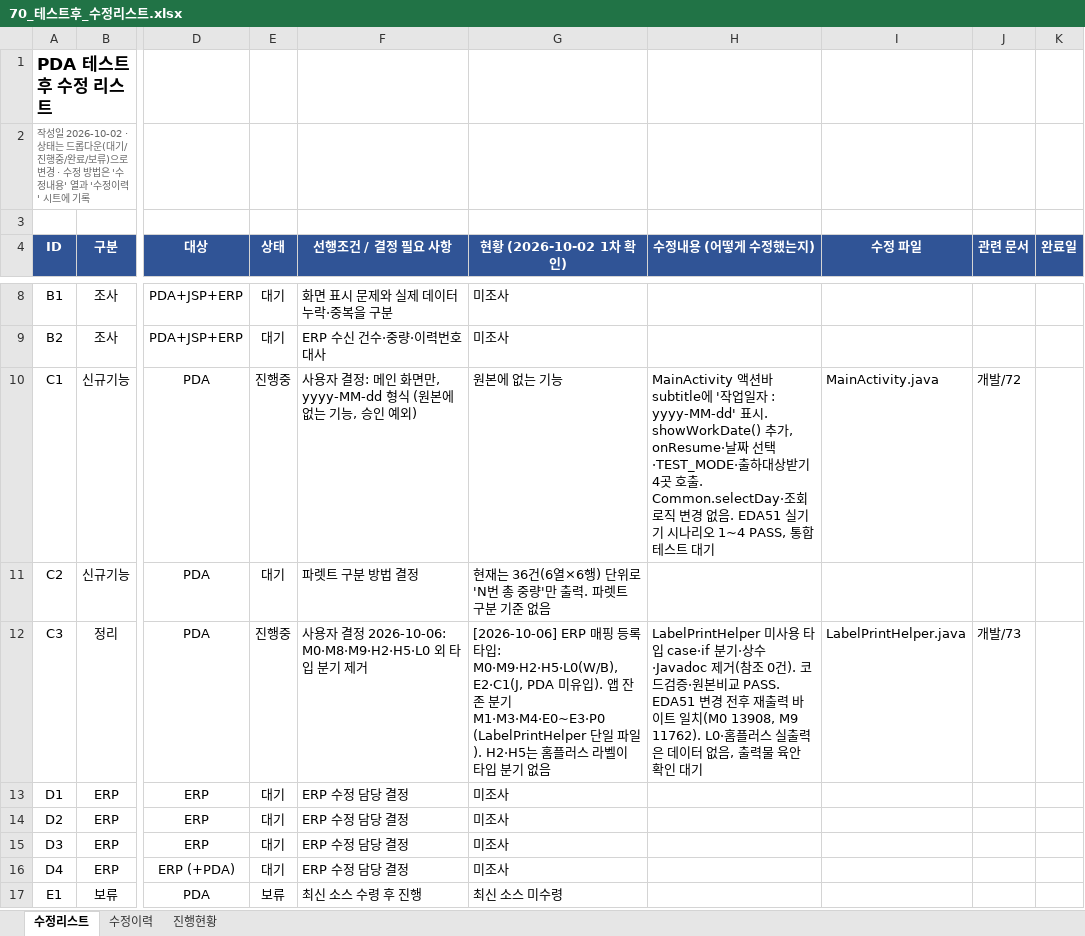
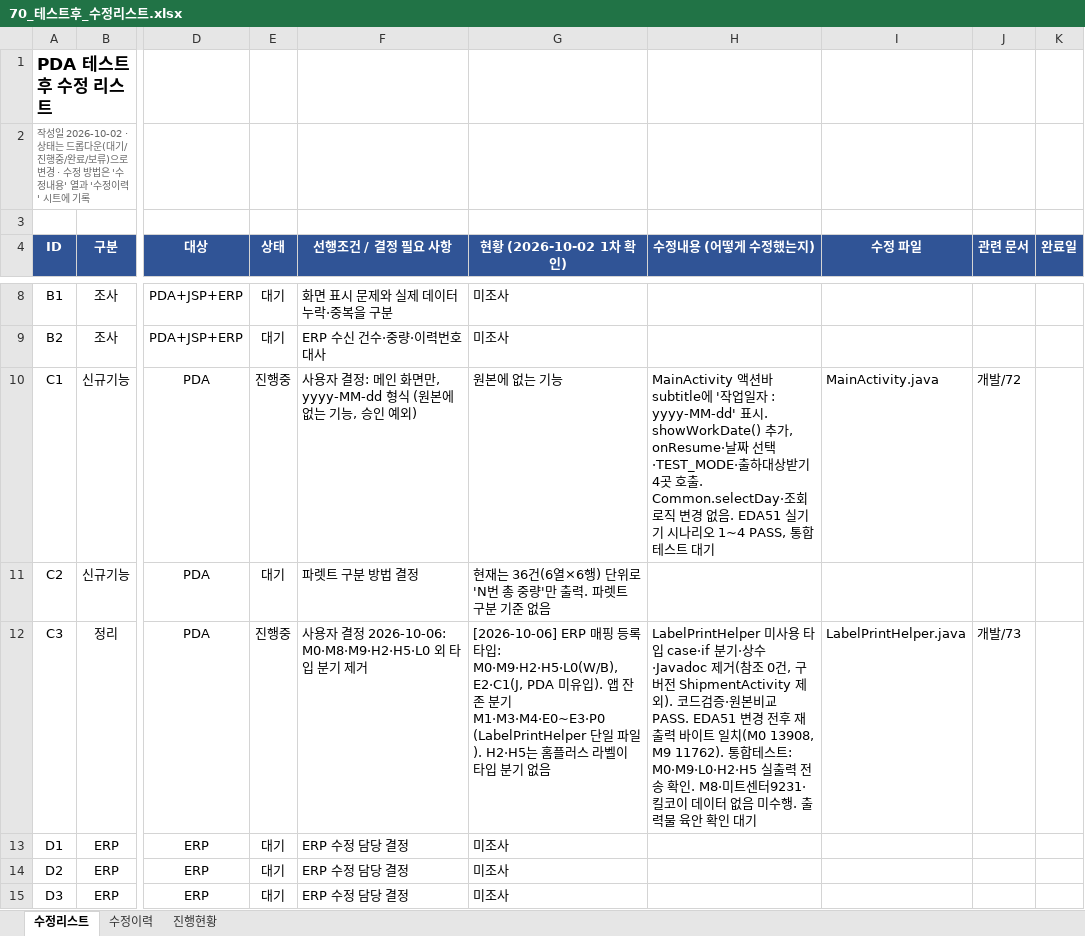
Before and after one commit to jtl9479/PDA, an Excel workbook: app/doc/개발/70_테스트후_수정리스트.xlsx, sheet 수정리스트, drawn as a sheet; only a part is shown, gaps mark what is left out; the shorter side is filled out with more unchanged rows; values as stored, in another font and other column widths than the file's, no borders; conditional formats not drawn; the diff names each change by its address in the sheet, - before the commit and + after, or states it on an @@ line.

```diff
--- a/app/doc/개발/70_테스트후_수정리스트.xlsx (sheet 수정리스트)
+++ b/app/doc/개발/70_테스트후_수정리스트.xlsx (sheet 수정리스트)
-H12 (수정내용 (어떻게 수정했는지)): …조 0건). 코드검증·원본비교 PASS. EDA51 변경 전후 재출력 바이트 일치(M0 13908, M9 11762). L0·홈플러스 실출력은 데이터 없음, 출력물…
+H12 (수정내용 (어떻게 수정했는지)): …조 0건, 구버전 ShipmentActivity 제외). 코드검증·원본비교 PASS. EDA51 변경 전후 재출력 바이트 일치(M0 13908, M9 11762). 통합테스트: M0·M9·L0·H2·H5 실출력 전송 확인. M8·미트센터9231·킬코이 데이터 없음 미수행. 출력물…
```
Also changed, not shown: sheet 수정이력, 5 other files.
